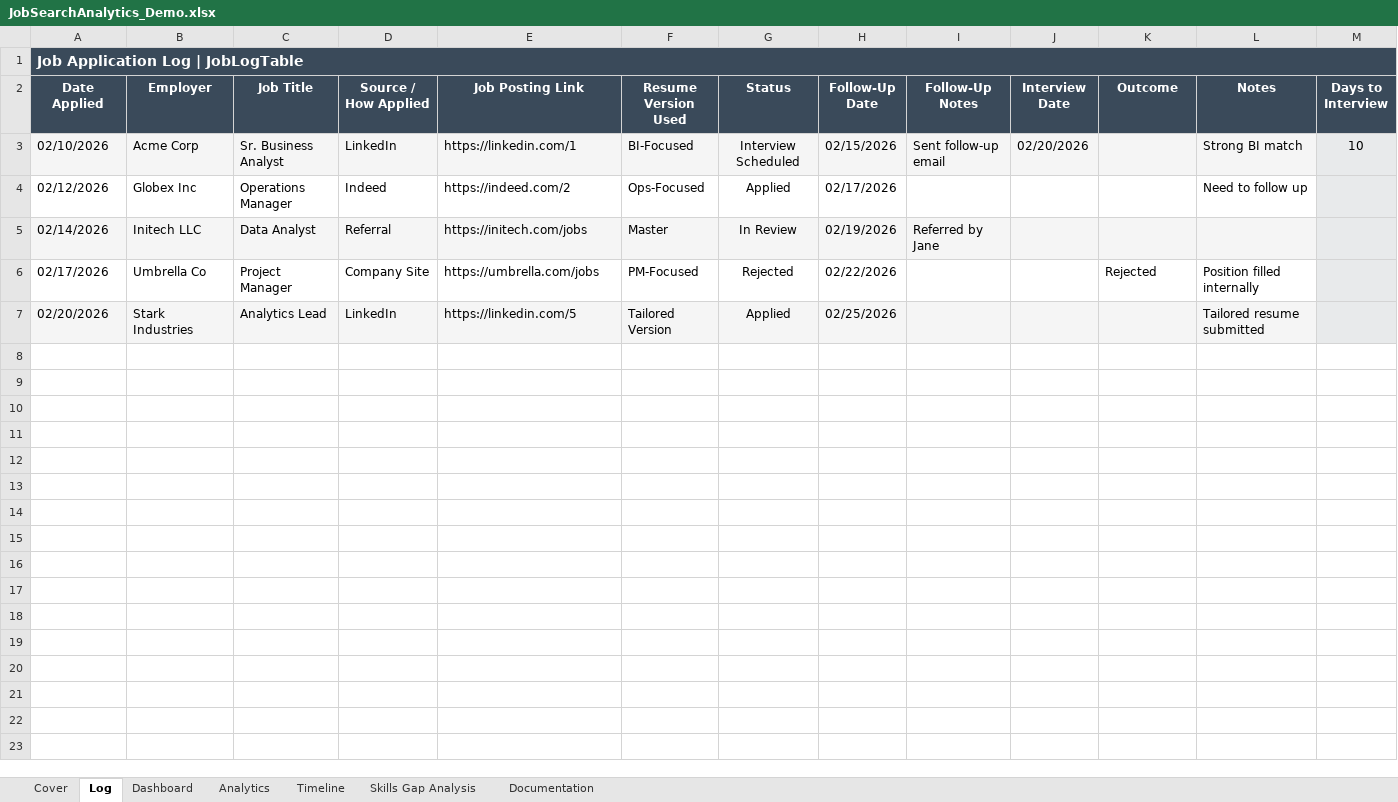
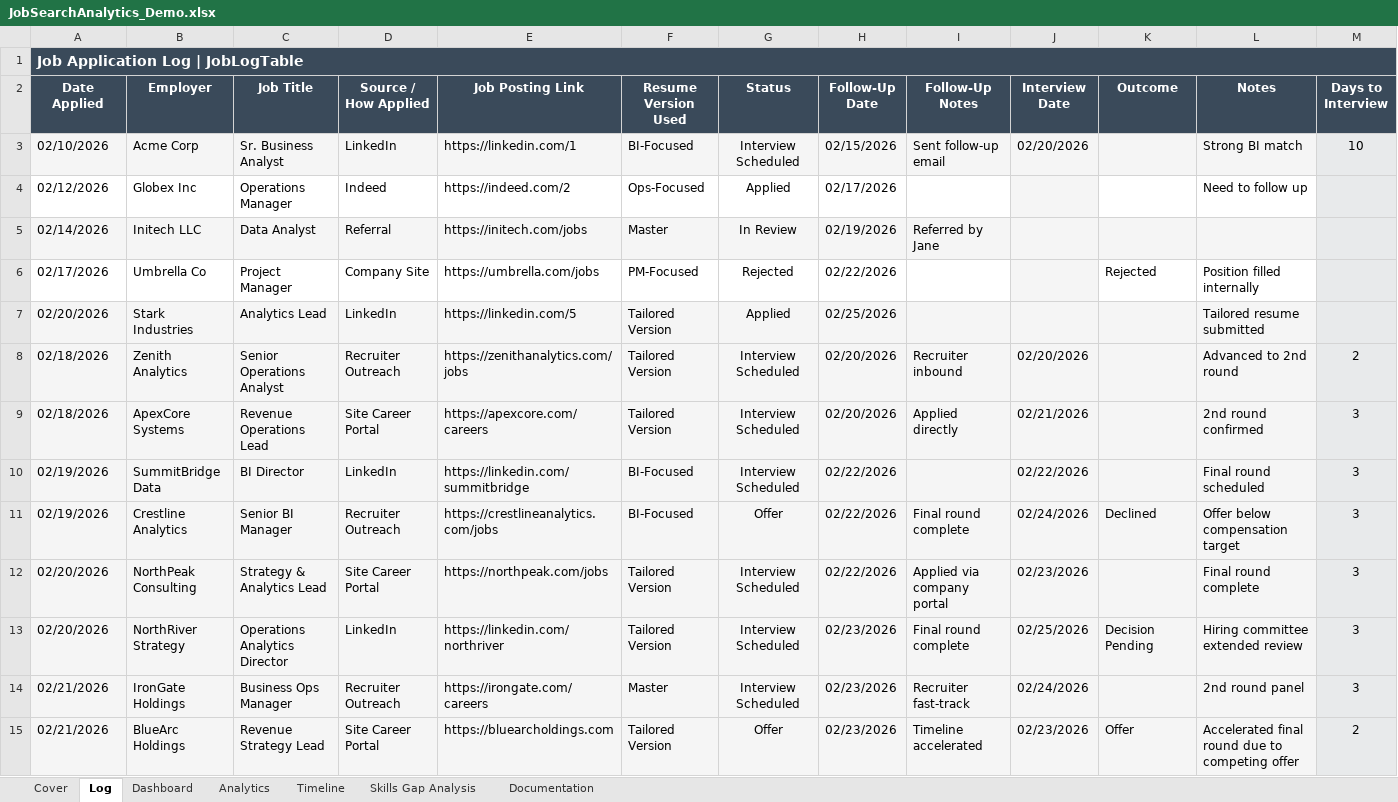
Before and after one commit to danielmederich/job-search-analytics, an Excel workbook: JobSearchAnalytics_Demo.xlsx, sheet Log, drawn as a sheet; only a part is shown; values as stored, in another font and other column widths than the file's, no borders; conditional formats and table styles not drawn; the diff covers the shown part only; the diff names each change by its address in the sheet, - before the commit and + after, or states it on an @@ line.

```diff
--- a/JobSearchAnalytics_Demo.xlsx (sheet Log)
+++ b/JobSearchAnalytics_Demo.xlsx (sheet Log)
-J4 fill: none
+J4 fill: #F5F5F5
-J6 fill: none
+J6 fill: #F5F5F5
+row 8: 02/18/2026 | Zenith Analytics | Senior Operations Analyst | Recruiter Outreach | https://zenithanalytics.com/jobs | Tailored Version | Interview Scheduled | 02/20/2026 | Recruiter inbound | 02/20/2026 |  | Advanced to 2nd round | 2
+row 9: 02/18/2026 | ApexCore Systems | Revenue Operations Lead | Site Career Portal | https://apexcore.com/careers | Tailored Version | Interview Scheduled | 02/20/2026 | Applied directly | 02/21/2026 |  | 2nd round confirmed | 3
+row 10: 02/19/2026 | SummitBridge Data | BI Director | LinkedIn | https://linkedin.com/summitbridge | BI-Focused | Interview Scheduled | 02/22/2026 |  | 02/22/2026 |  | Final round scheduled | 3
+row 11: 02/19/2026 | Crestline Analytics | Senior BI Manager | Recruiter Outreach | https://crestlineanalytics.com/jobs | BI-Focused | Offer | 02/22/2026 | Final round complete | 02/24/2026 | Declined | Offer below compensation target | 3
+row 12: 02/20/2026 | NorthPeak Consulting | Strategy & Analytics Lead | Site Career Portal | https://northpeak.com/jobs | Tailored Version | Interview Scheduled | 02/22/2026 | Applied via company portal | 02/23/2026 |  | Final round complete | 3
+row 13: 02/20/2026 | NorthRiver Strategy | Operations Analytics Director | LinkedIn | https://linkedin.com/northriver | Tailored Version | Interview Scheduled | 02/23/2026 | Final round complete | 02/25/2026 | Decision Pending | Hiring committee extended review | 3
+row 14: 02/21/2026 | IronGate Holdings | Business Ops Manager | Recruiter Outreach | https://irongate.com/careers | Master | Interview Scheduled | 02/23/2026 | Recruiter fast-track | 02/24/2026 |  | 2nd round panel | 3
+row 15: 02/21/2026 | BlueArc Holdings | Revenue Strategy Lead | Site Career Portal | https://bluearcholdings.com | Tailored Version | Offer | 02/23/2026 | Timeline accelerated | 02/23/2026 | Offer | Accelerated final round due to competing offer | 2
```
Also changed, not shown: 11 added rows elsewhere in this sheet, sheet Documentation, sheet Dashboard, sheet Analytics, formulas that keep their value, charts or pictures.
